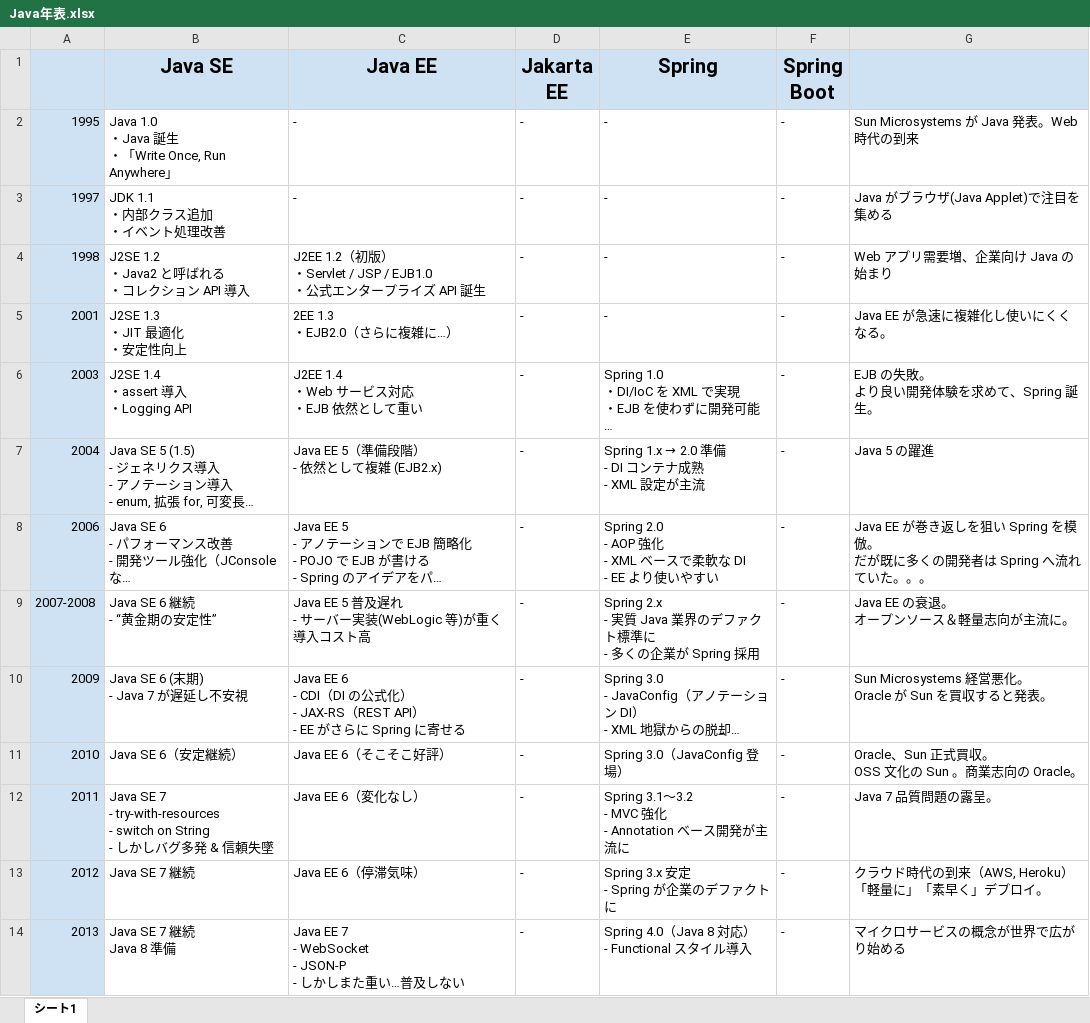
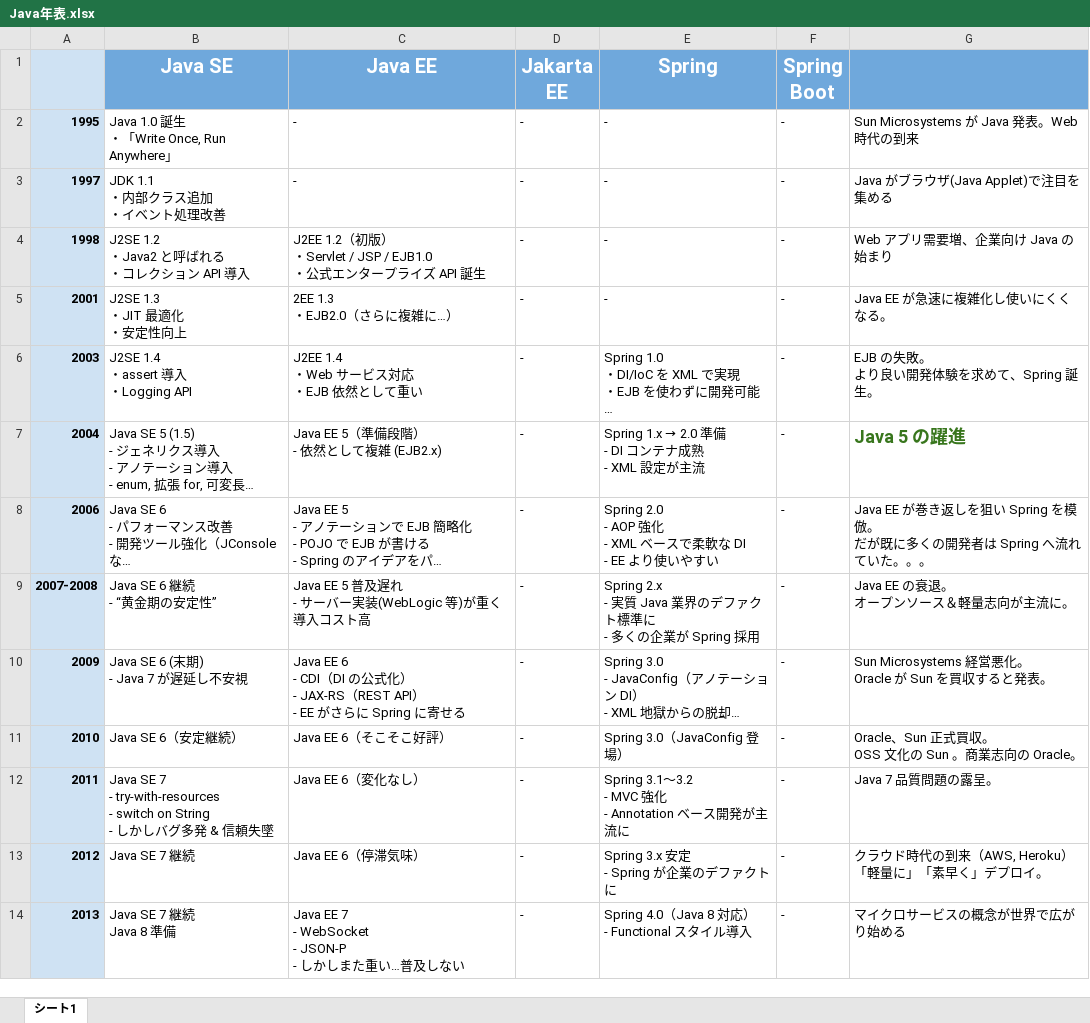
Before and after one commit to rei-asafina/sandbox_for_spring_boot, an Excel workbook: doc/Java年表/Java年表.xlsx, sheet シート1, drawn as a sheet; only a part is shown; long unchanged cells end in …; values as stored, in another font and other column widths than the file's, no borders; charts and pictures not drawn; ↵ is a line break in a cell; the diff covers the shown part only; the diff names each change by its address in the sheet, - before the commit and + after, or states it on an @@ line.

```diff
--- a/doc/Java年表/Java年表.xlsx (sheet シート1)
+++ b/doc/Java年表/Java年表.xlsx (sheet シート1)
-B1:G1 fill: #CFE2F3
+B1:G1 fill: #6FA8DC
-B1:F1 text colour: black
+B1:F1 text colour: #FFFFFF
-A2:A14 bold: off
+A2:A14 bold: on
-B2 (Java SE): Java 1.0 ↵ ・Java 誕生 ↵ ・「Write Once, Run Anywhere」
+B2 (Java SE): Java 1.0 誕生 ↵ ・「Write Once, Run Anywhere」
@@ G7 bold: off → on, text size: larger, text colour: black → #38761D @@
```
Also changed, not shown: 5 edited cells and cell formats elsewhere in this sheet, 1 other file.
